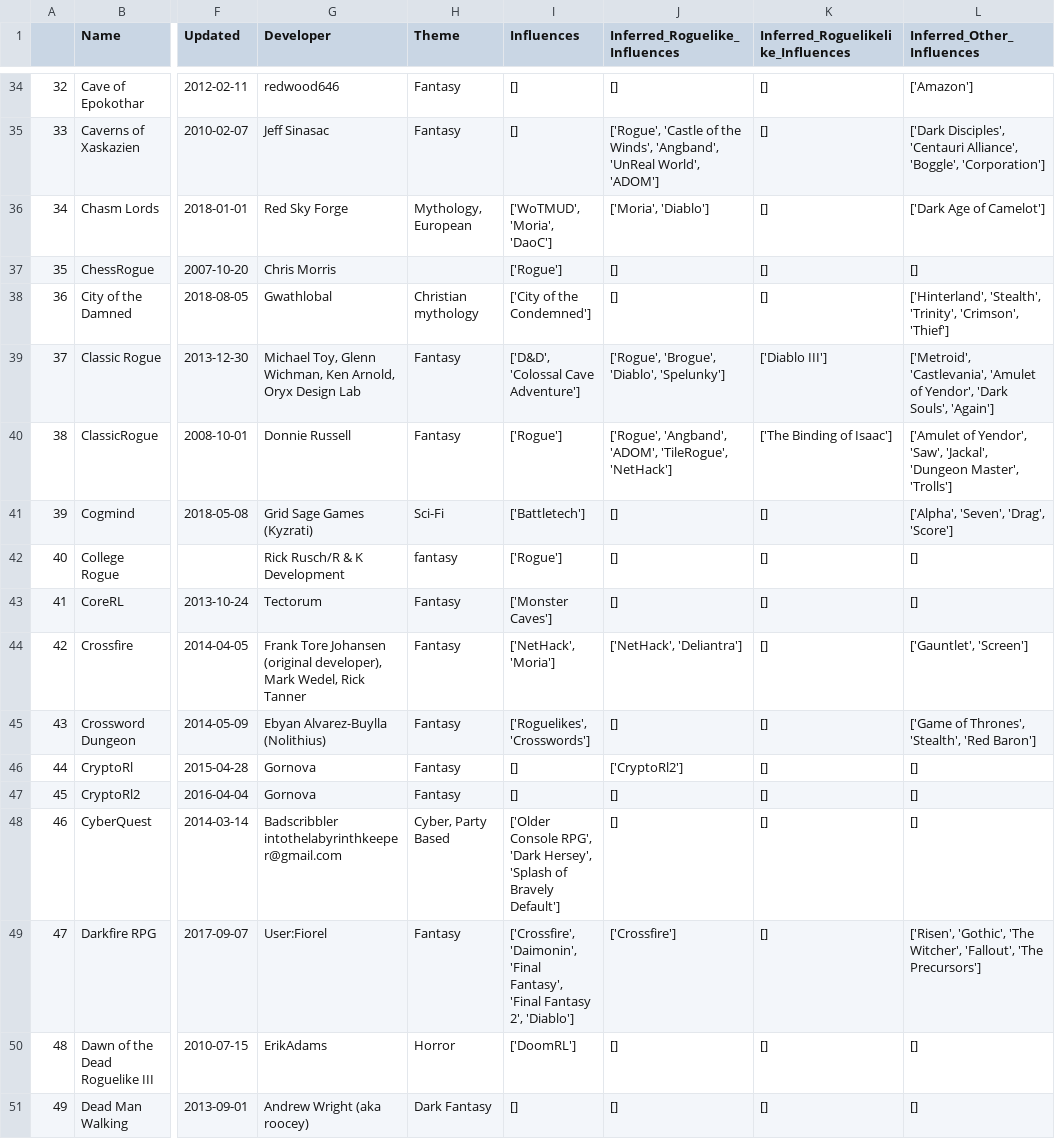
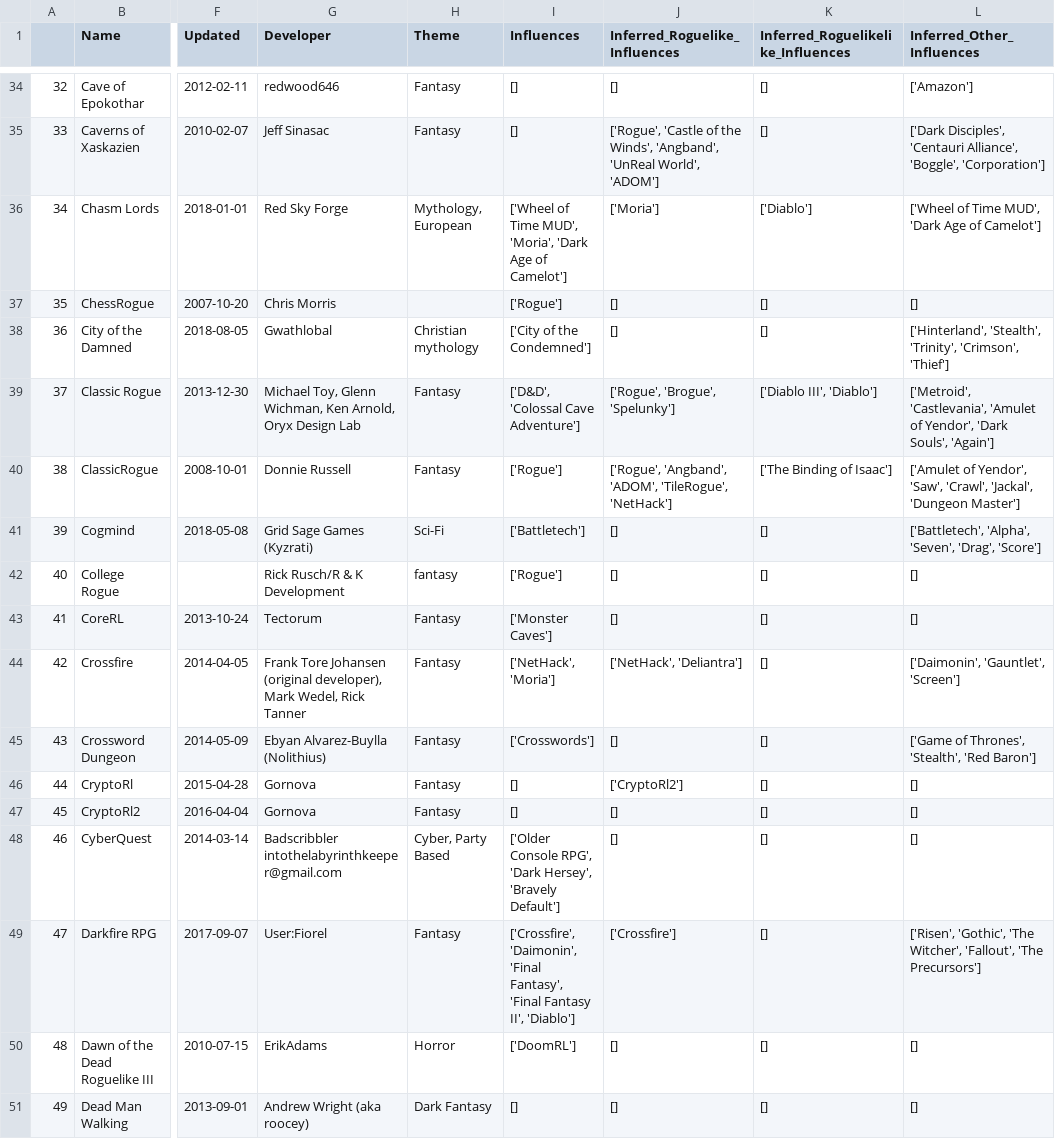
Before and after one commit to Spaxe/roguelike-universe, a CSV file: data/roguelike-influence.csv, drawn as a sheet; only a part is shown, gaps mark what is left out; the diff covers the shown part only; the diff names each change by its address in the sheet, - before the commit and + after, or states it on an @@ line.

```diff
--- a/data/roguelike-influence.csv
+++ b/data/roguelike-influence.csv
-I36 (Influences): ['WoTMUD', 'Moria', 'DaoC']
+I36 (Influences): ['Wheel of Time MUD', 'Moria', 'Dark Age of Camelot']
-J36 (Inferred_Roguelike_Influences): ['Moria', 'Diablo']
+J36 (Inferred_Roguelike_Influences): ['Moria']
-K36: []
+K36: ['Diablo']
-L36 (Inferred_Other_Influences): ['Dark Age of Camelot']
+L36 (Inferred_Other_Influences): ['Wheel of Time MUD', 'Dark Age of Camelot']
-J39 (Inferred_Roguelike_Influences): ['Rogue', 'Brogue', 'Diablo', 'Spelunky']
+J39 (Inferred_Roguelike_Influences): ['Rogue', 'Brogue', 'Spelunky']
-K39: ['Diablo III']
+K39: ['Diablo III', 'Diablo']
-L40 (Inferred_Other_Influences): …Yendor', 'Saw', 'Jackal', 'Dungeon Master', 'Trolls']
+L40 (Inferred_Other_Influences): …Yendor', 'Saw', 'Crawl', 'Jackal', 'Dungeon Master']
-L41 (Inferred_Other_Influences): ['Alpha', 'Seven', 'Drag', 'Score']
+L41 (Inferred_Other_Influences): ['Battletech', 'Alpha', 'Seven', 'Drag', 'Score']
-L44 (Inferred_Other_Influences): ['Gauntlet', 'Screen']
+L44 (Inferred_Other_Influences): ['Daimonin', 'Gauntlet', 'Screen']
-I45 (Influences): ['Roguelikes', 'Crosswords']
+I45 (Influences): ['Crosswords']
-I48 (Influences): …'Dark Hersey', 'Splash of Bravely Default']
+I48 (Influences): …'Dark Hersey', 'Bravely Default']
-I49 (Influences): …'Final Fantasy 2', 'Diablo']
+I49 (Influences): …'Final Fantasy II', 'Diablo']
```
Also changed, not shown: 1 removed row, 136 edited cells and row numbers in column A elsewhere in this file, data/archive/roguelikes.csv, data/roguelikelike-influence.csv, 10 other files.
